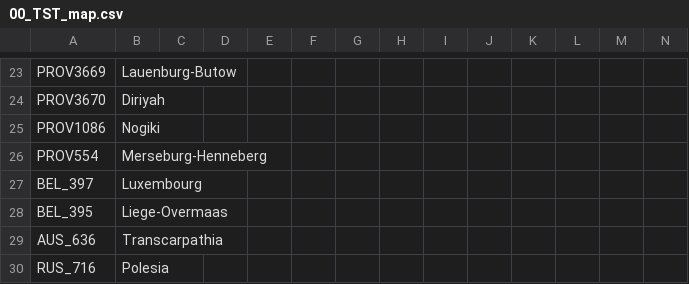
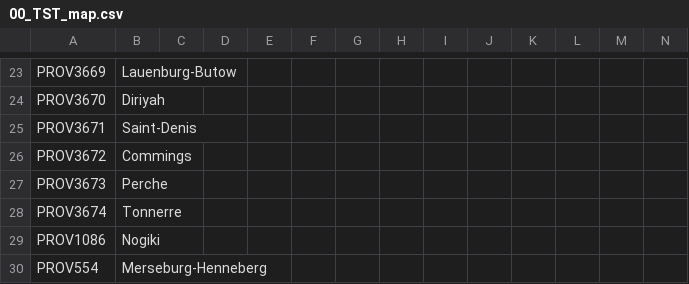
Before and after one commit to MerchantArchon/GOTD, a CSV file: localisation/00_TST_map.csv, drawn as a sheet; only a part is shown, gaps mark what is left out; the shorter side is filled out with more unchanged rows; the diff names each change by its address in the sheet, - before the commit and + after, or states it on an @@ line.

```diff
--- a/localisation/00_TST_map.csv
+++ b/localisation/00_TST_map.csv
+row 25: PROV3671 | Saint-Denis
+row 26: PROV3672 | Commings
+row 27: PROV3673 | Perche
+row 28: PROV3674 | Tonnerre
```
Also changed, not shown: map/definition.csv, 12 other files.
